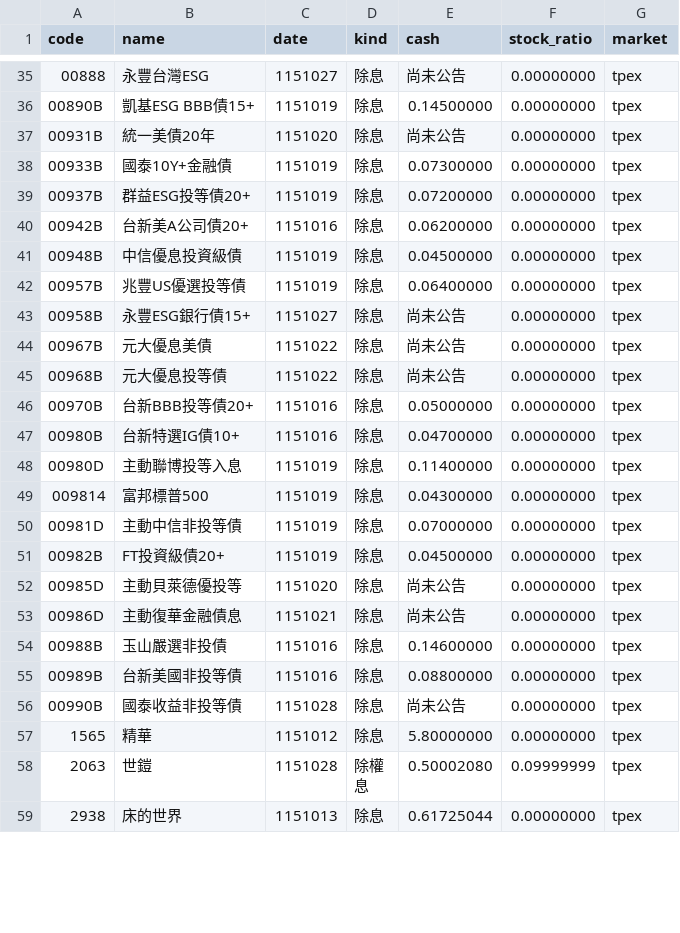
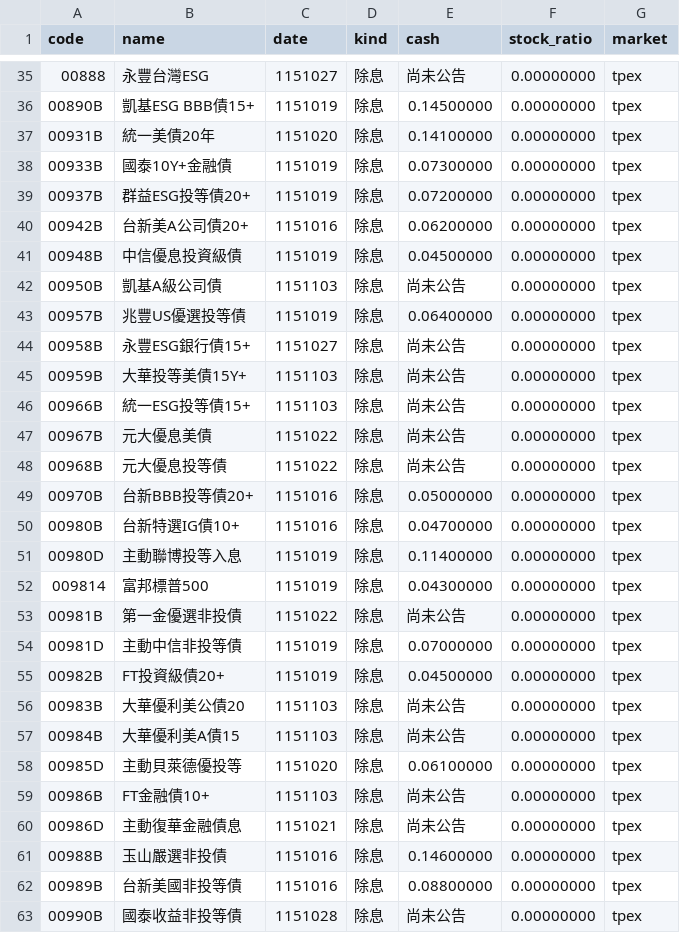
Before and after one commit to ChrisHo0317/Local_Dashboard, a CSV file: data/stock_exdiv.csv, drawn as a sheet; only a part is shown, gaps mark what is left out; the shorter side is filled out with more unchanged rows; the diff covers the shown part only.

```diff
--- a/data/stock_exdiv.csv
+++ b/data/stock_exdiv.csv
@@ -36,3 +36,3 @@ code,name,date,kind,cash,stock_ratio,market
 00890B,凱基ESG BBB債15+,1151019,除息,0.14500000,0.00000000,tpex
-00931B,統一美債20年,1151020,除息,尚未公告,0.00000000,tpex
+00931B,統一美債20年,1151020,除息,0.14100000,0.00000000,tpex
 00933B,國泰10Y+金融債,1151019,除息,0.07300000,0.00000000,tpex
@@ -41,4 +41,7 @@ code,name,date,kind,cash,stock_ratio,market
 00948B,中信優息投資級債,1151019,除息,0.04500000,0.00000000,tpex
+00950B,凱基A級公司債,1151103,除息,尚未公告,0.00000000,tpex
 00957B,兆豐US優選投等債,1151019,除息,0.06400000,0.00000000,tpex
 00958B,永豐ESG銀行債15+,1151027,除息,尚未公告,0.00000000,tpex
+00959B,大華投等美債15Y+,1151103,除息,尚未公告,0.00000000,tpex
+00966B,統一ESG投等債15+,1151103,除息,尚未公告,0.00000000,tpex
 00967B,元大優息美債,1151022,除息,尚未公告,0.00000000,tpex
@@ -49,5 +52,9 @@ code,name,date,kind,cash,stock_ratio,market
 009814,富邦標普500,1151019,除息,0.04300000,0.00000000,tpex
+00981B,第一金優選非投債,1151022,除息,尚未公告,0.00000000,tpex
 00981D,主動中信非投等債,1151019,除息,0.07000000,0.00000000,tpex
 00982B,FT投資級債20+,1151019,除息,0.04500000,0.00000000,tpex
-00985D,主動貝萊德優投等,1151020,除息,尚未公告,0.00000000,tpex
+00983B,大華優利美公債20,1151103,除息,尚未公告,0.00000000,tpex
+00984B,大華優利美A債15,1151103,除息,尚未公告,0.00000000,tpex
+00985D,主動貝萊德優投等,1151020,除息,0.06100000,0.00000000,tpex
+00986B,FT金融債10+,1151103,除息,尚未公告,0.00000000,tpex
 00986D,主動復華金融債息,1151021,除息,尚未公告,0.00000000,tpex
```
Also changed, not shown: 2 removed rows elsewhere in this file, data/alerts_sent.csv, data/earnings_calls.csv, 15 other files.
